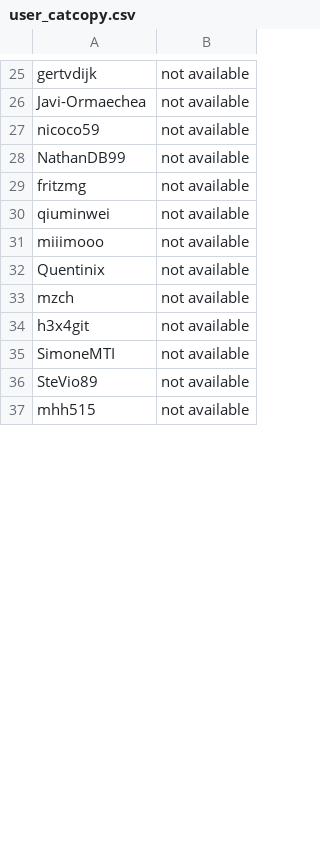
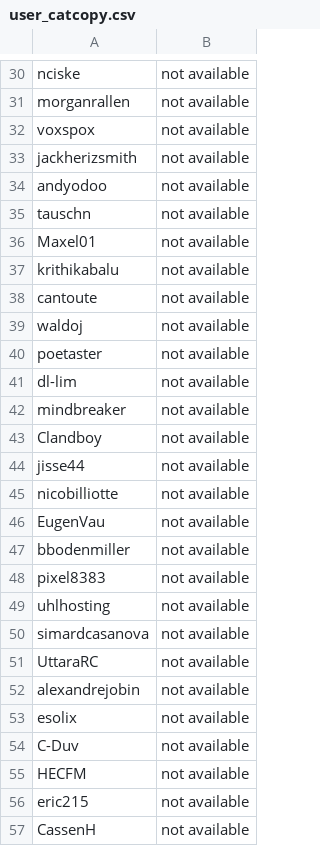
Before and after one commit to yeaminurr/GitHubDataViz, a CSV file: static/matomo/user_catcopy.csv, drawn as a sheet; only a part is shown, gaps mark what is left out; addresses are those after the commit; the diff covers the shown part only; the diff names each change by its address in the sheet, - before the commit and + after, or states it on an @@ line.

```diff
--- a/static/matomo/user_catcopy.csv
+++ b/static/matomo/user_catcopy.csv
-A30: gertvdijk
+A30: nciske
+row 31: morganrallen | not available
+row 32: voxspox | not available
-A33: Javi-Ormaechea
+A33: jackherizsmith
-A34: nicoco59
+A34: andyodoo
-A35: NathanDB99
+A35: tauschn
+row 36: Maxel01 | not available
-A37: fritzmg
+A37: krithikabalu
+row 38: cantoute | not available
+row 39: waldoj | not available
+row 40: poetaster | not available
+row 41: dl-lim | not available
-A42: qiuminwei
+A42: mindbreaker
+row 43: Clandboy | not available
+row 44: jisse44 | not available
-A45: miiimooo
+A45: nicobilliotte
-A46: Quentinix
+A46: EugenVau
-A47: mzch
+A47: bbodenmiller
+row 48: pixel8383 | not available
-A49: h3x4git
+A49: uhlhosting
-A50: SimoneMTI
+A50: simardcasanova
+row 51: UttaraRC | not available
+row 52: alexandrejobin | not available
-A53: SteVio89
+A53: esolix
+row 54: C-Duv | not available
+row 55: HECFM | not available
-A56: mhh515
+A56: eric215
+row 57: CassenH | not available
```
Also changed, not shown: 17 added rows, 10 removed rows, 2 moved rows and 15 edited cells elsewhere in this file, static/git/user_catcopy.csv, 6 other files.
